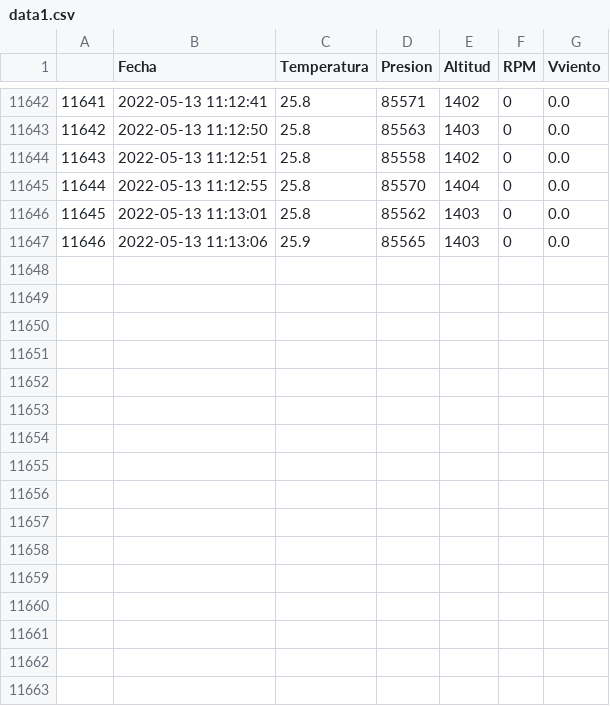
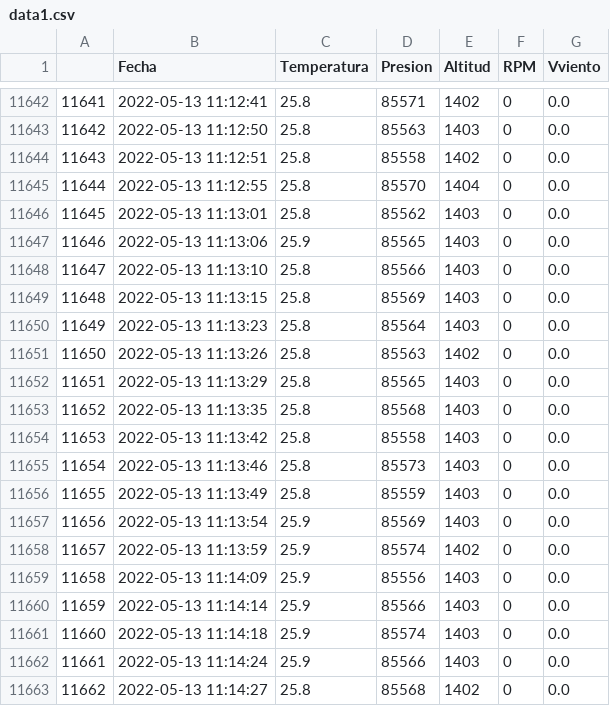
Before and after one commit to AndresG25/Proyecto, a CSV file: data1.csv, drawn as a sheet; only a part is shown, gaps mark what is left out.

```diff
--- a/data1.csv
+++ b/data1.csv
@@ -11647 +11647,17 @@
 "11646",2022-05-13 11:13:06,"25.9","85565","1403","0","0.0"
+"11647",2022-05-13 11:13:10,"25.8","85566","1403","0","0.0"
+"11648",2022-05-13 11:13:15,"25.8","85569","1403","0","0.0"
+"11649",2022-05-13 11:13:23,"25.8","85564","1403","0","0.0"
+"11650",2022-05-13 11:13:26,"25.8","85563","1402","0","0.0"
+"11651",2022-05-13 11:13:29,"25.8","85565","1403","0","0.0"
+"11652",2022-05-13 11:13:35,"25.8","85568","1403","0","0.0"
+"11653",2022-05-13 11:13:42,"25.8","85558","1403","0","0.0"
+"11654",2022-05-13 11:13:46,"25.8","85573","1403","0","0.0"
+"11655",2022-05-13 11:13:49,"25.8","85559","1403","0","0.0"
+"11656",2022-05-13 11:13:54,"25.9","85569","1403","0","0.0"
+"11657",2022-05-13 11:13:59,"25.9","85574","1402","0","0.0"
+"11658",2022-05-13 11:14:09,"25.9","85556","1403","0","0.0"
+"11659",2022-05-13 11:14:14,"25.9","85566","1403","0","0.0"
+"11660",2022-05-13 11:14:18,"25.9","85574","1403","0","0.0"
+"11661",2022-05-13 11:14:24,"25.9","85566","1403","0","0.0"
+"11662",2022-05-13 11:14:27,"25.8","85568","1402","0","0.0"
```
Also changed, not shown: 1 other file.
